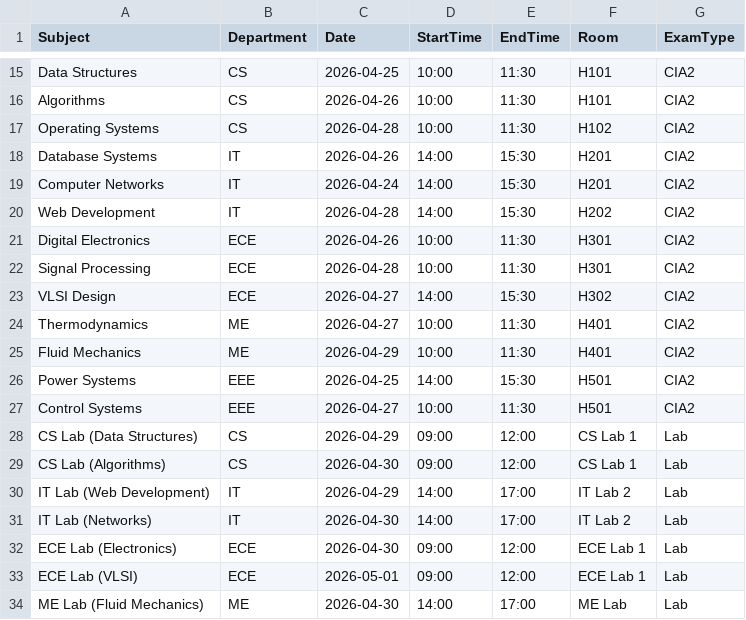
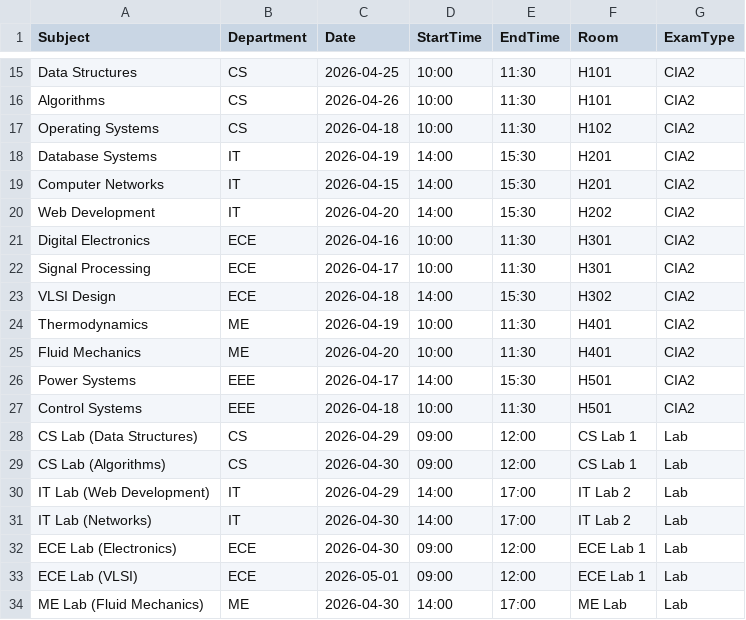
Before and after one commit to Deepak-Reddy-56/campuscopilot, a CSV file: data/schedule.csv, drawn as a sheet; only a part is shown, gaps mark what is left out.

```diff
--- a/data/schedule.csv
+++ b/data/schedule.csv
@@ -16,13 +16,13 @@ Data Structures,CS,2026-04-25,10:00,11:30,H101,CIA2
 Algorithms,CS,2026-04-26,10:00,11:30,H101,CIA2
-Operating Systems,CS,2026-04-28,10:00,11:30,H102,CIA2
-Database Systems,IT,2026-04-26,14:00,15:30,H201,CIA2
-Computer Networks,IT,2026-04-24,14:00,15:30,H201,CIA2
-Web Development,IT,2026-04-28,14:00,15:30,H202,CIA2
-Digital Electronics,ECE,2026-04-26,10:00,11:30,H301,CIA2
-Signal Processing,ECE,2026-04-28,10:00,11:30,H301,CIA2
-VLSI Design,ECE,2026-04-27,14:00,15:30,H302,CIA2
-Thermodynamics,ME,2026-04-27,10:00,11:30,H401,CIA2
-Fluid Mechanics,ME,2026-04-29,10:00,11:30,H401,CIA2
-Power Systems,EEE,2026-04-25,14:00,15:30,H501,CIA2
-Control Systems,EEE,2026-04-27,10:00,11:30,H501,CIA2
+Operating Systems,CS,2026-04-18,10:00,11:30,H102,CIA2
+Database Systems,IT,2026-04-19,14:00,15:30,H201,CIA2
+Computer Networks,IT,2026-04-15,14:00,15:30,H201,CIA2
+Web Development,IT,2026-04-20,14:00,15:30,H202,CIA2
+Digital Electronics,ECE,2026-04-16,10:00,11:30,H301,CIA2
+Signal Processing,ECE,2026-04-17,10:00,11:30,H301,CIA2
+VLSI Design,ECE,2026-04-18,14:00,15:30,H302,CIA2
+Thermodynamics,ME,2026-04-19,10:00,11:30,H401,CIA2
+Fluid Mechanics,ME,2026-04-20,10:00,11:30,H401,CIA2
+Power Systems,EEE,2026-04-17,14:00,15:30,H501,CIA2
+Control Systems,EEE,2026-04-18,10:00,11:30,H501,CIA2
 CS Lab (Data Structures),CS,2026-04-29,09:00,12:00,CS Lab 1,Lab
```
Also changed, not shown: data/events.csv, 10 other files.
